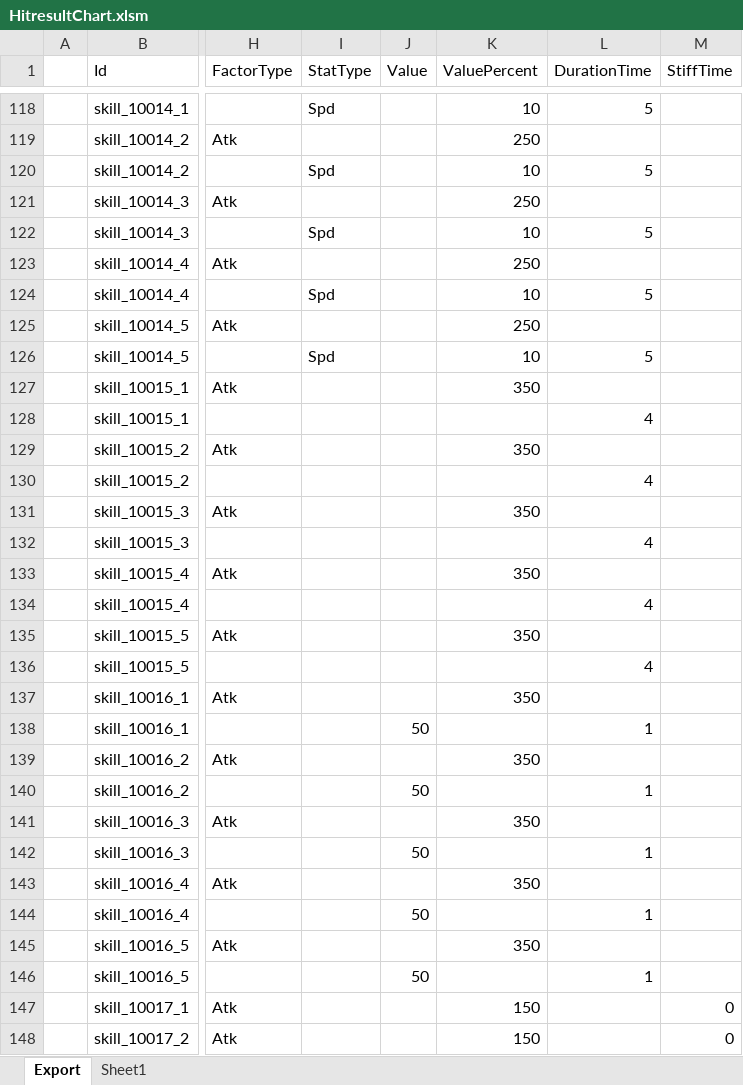
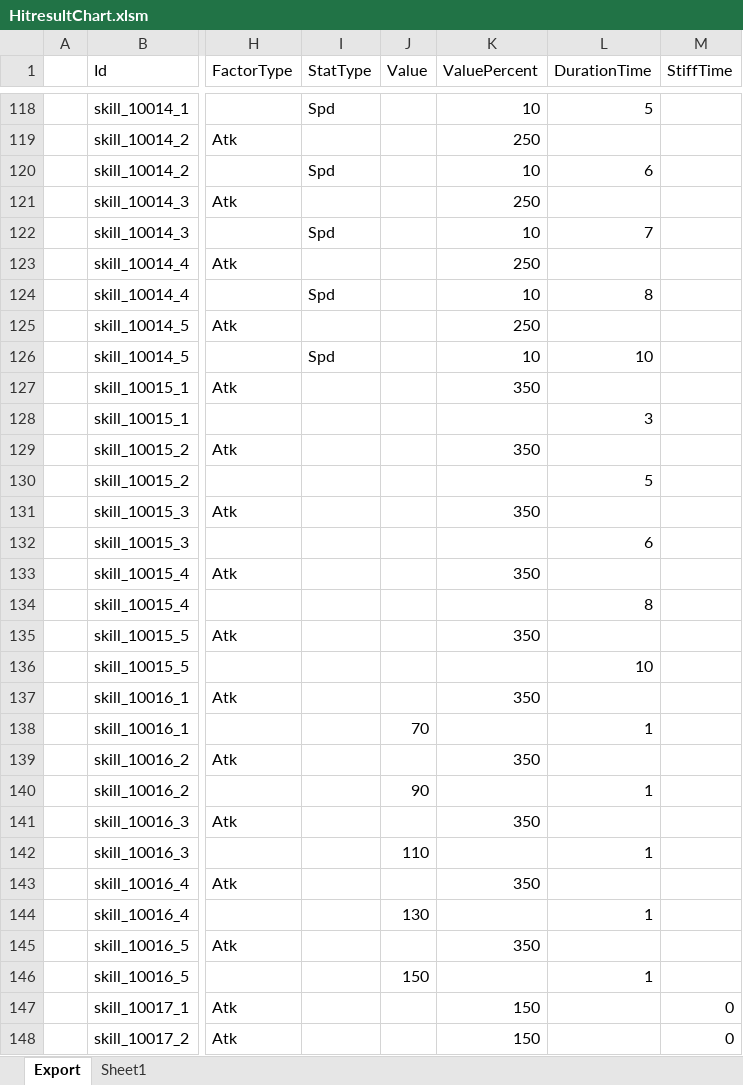
Before and after one commit to BlindBullet/ProjectDF, an Excel workbook: Assets/DataTables~/HitresultChart.xlsm, sheet Export, drawn as a sheet; only a part is shown, gaps mark what is left out; values as stored, in another font and other column widths than the file's, no borders; charts and pictures not drawn; the diff covers the shown part only; the diff names each change by its address in the sheet, - before the commit and + after, or states it on an @@ line.

```diff
--- a/Assets/DataTables~/HitresultChart.xlsm (sheet Export)
+++ b/Assets/DataTables~/HitresultChart.xlsm (sheet Export)
-L120 (DurationTime): 5
+L120 (DurationTime): 6
-L122 (DurationTime): 5
+L122 (DurationTime): 7
-L124 (DurationTime): 5
+L124 (DurationTime): 8
-L126 (DurationTime): 5
+L126 (DurationTime): 10
-L128 (DurationTime): 4
+L128 (DurationTime): 3
-L130 (DurationTime): 4
+L130 (DurationTime): 5
-L132 (DurationTime): 4
+L132 (DurationTime): 6
-L134 (DurationTime): 4
+L134 (DurationTime): 8
-L136 (DurationTime): 4
+L136 (DurationTime): 10
-J138 (Value): 50
+J138 (Value): 70
-J140 (Value): 50
+J140 (Value): 90
-J142 (Value): 50
+J142 (Value): 110
-J144 (Value): 50
+J144 (Value): 130
-J146 (Value): 50
+J146 (Value): 150
```
Also changed, not shown: 78 edited cells elsewhere in this sheet, charts or pictures, Assets/DataTables~/SkillChart.xlsm, 3 other files.
